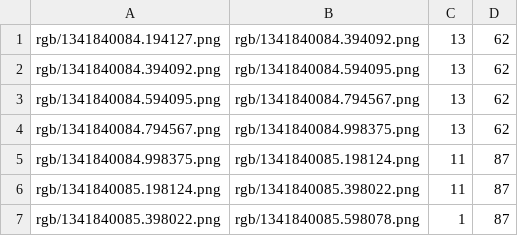
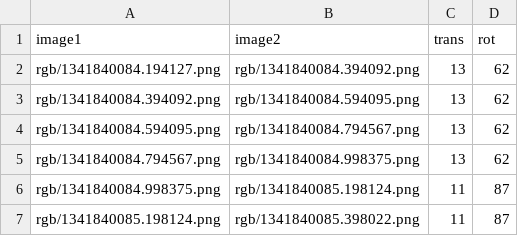
Before and after one commit to kiran4399/deep_pose, a CSV file: total.csv, drawn as a sheet; only a part is shown; the shorter side is filled out with more unchanged rows; the diff names each change by its address in the sheet, - before the commit and + after, or states it on an @@ line.

Commit message:
feling tensed

```diff
--- a/total.csv
+++ b/total.csv
+row 1: image1 | image2 | trans | rot
```
